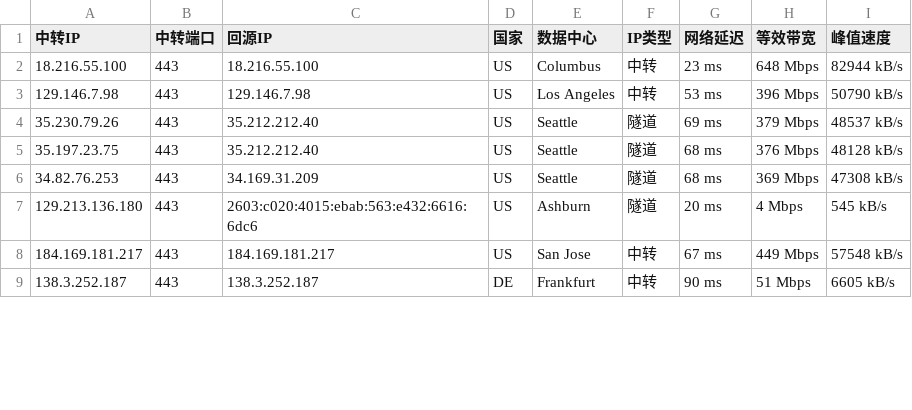
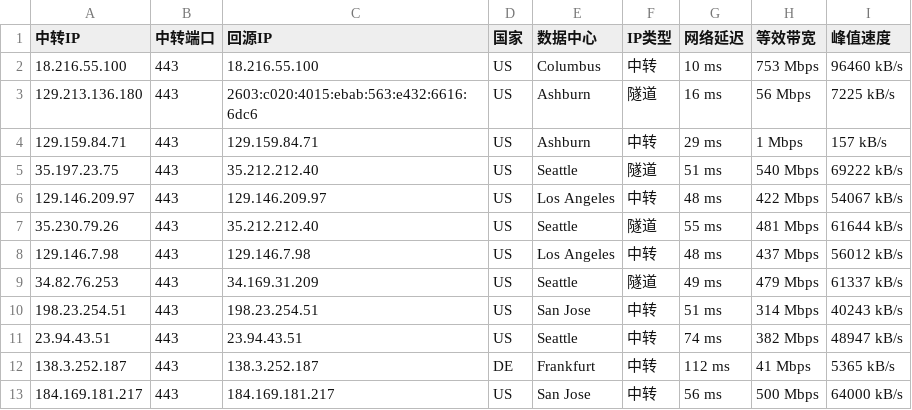
Before and after one commit to lfy372988511/iptest, a CSV file: oldcsv/latest.csv, drawn as a sheet; only a part is shown; the diff covers the shown part only.

```diff
--- a/oldcsv/latest.csv
+++ b/oldcsv/latest.csv
@@ -1,9 +1,13 @@
 中转IP,中转端口,回源IP,国家,数据中心,IP类型,网络延迟,等效带宽,峰值速度
-18.216.55.100,443,18.216.55.100,US,Columbus,中转,23 ms,648 Mbps,82944 kB/s
-129.146.7.98,443,129.146.7.98,US,Los Angeles,中转,53 ms,396 Mbps,50790 kB/s
-35.230.79.26,443,35.212.212.40,US,Seattle,隧道,69 ms,379 Mbps,48537 kB/s
-35.197.23.75,443,35.212.212.40,US,Seattle,隧道,68 ms,376 Mbps,48128 kB/s
-34.82.76.253,443,34.169.31.209,US,Seattle,隧道,68 ms,369 Mbps,47308 kB/s
-129.213.136.180,443,2603:c020:4015:ebab:563:e432:6616:6dc6,US,Ashburn,隧道,20 ms,4 Mbps,545 kB/s
-184.169.181.217,443,184.169.181.217,US,San Jose,中转,67 ms,449 Mbps,57548 kB/s
-138.3.252.187,443,138.3.252.187,DE,Frankfurt,中转,90 ms,51 Mbps,6605 kB/s
+18.216.55.100,443,18.216.55.100,US,Columbus,中转,10 ms,753 Mbps,96460 kB/s
+129.213.136.180,443,2603:c020:4015:ebab:563:e432:6616:6dc6,US,Ashburn,隧道,16 ms,56 Mbps,7225 kB/s
+129.159.84.71,443,129.159.84.71,US,Ashburn,中转,29 ms,1 Mbps,157 kB/s
+35.197.23.75,443,35.212.212.40,US,Seattle,隧道,51 ms,540 Mbps,69222 kB/s
+129.146.209.97,443,129.146.209.97,US,Los Angeles,中转,48 ms,422 Mbps,54067 kB/s
+35.230.79.26,443,35.212.212.40,US,Seattle,隧道,55 ms,481 Mbps,61644 kB/s
+129.146.7.98,443,129.146.7.98,US,Los Angeles,中转,48 ms,437 Mbps,56012 kB/s
+34.82.76.253,443,34.169.31.209,US,Seattle,隧道,49 ms,479 Mbps,61337 kB/s
+198.23.254.51,443,198.23.254.51,US,San Jose,中转,51 ms,314 Mbps,40243 kB/s
+23.94.43.51,443,23.94.43.51,US,Seattle,中转,74 ms,382 Mbps,48947 kB/s
+138.3.252.187,443,138.3.252.187,DE,Frankfurt,中转,112 ms,41 Mbps,5365 kB/s
+184.169.181.217,443,184.169.181.217,US,San Jose,中转,56 ms,500 Mbps,64000 kB/s
```
Also changed, not shown: 3 added rows, 5 removed rows and 34 edited cells elsewhere in this file, latest_sorted.csv, 8 other files.
